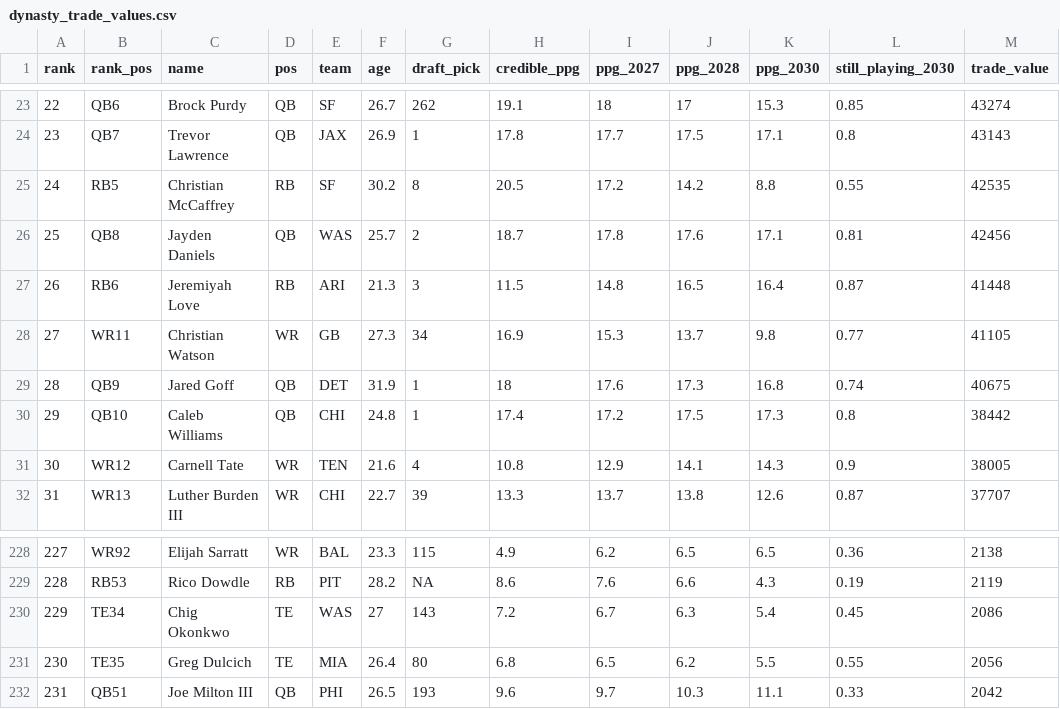
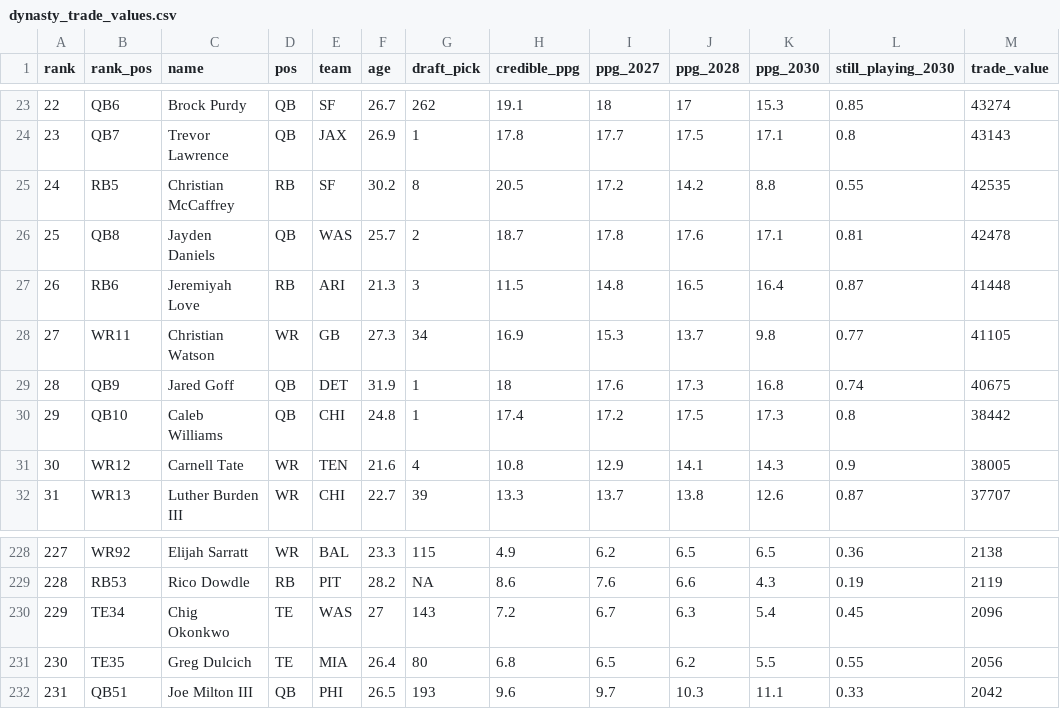
Before and after one commit to KyleMSchyma/prospect-actuary, a CSV file: trade-values/data/dynasty_trade_values.csv, drawn as a sheet; only a part is shown, gaps mark what is left out.

```diff
--- a/trade-values/data/dynasty_trade_values.csv
+++ b/trade-values/data/dynasty_trade_values.csv
@@ -25,3 +25,3 @@
 24,"RB5","Christian McCaffrey","RB","SF",30.2,8,20.5,17.2,14.2,8.8,0.55,42535
-25,"QB8","Jayden Daniels","QB","WAS",25.7,2,18.7,17.8,17.6,17.1,0.81,42456
+25,"QB8","Jayden Daniels","QB","WAS",25.7,2,18.7,17.8,17.6,17.1,0.81,42478
 26,"RB6","Jeremiyah Love","RB","ARI",21.3,3,11.5,14.8,16.5,16.4,0.87,41448
@@ -229,3 +229,3 @@
 228,"RB53","Rico Dowdle","RB","PIT",28.2,NA,8.6,7.6,6.6,4.3,0.19,2119
-229,"TE34","Chig Okonkwo","TE","WAS",27,143,7.2,6.7,6.3,5.4,0.45,2086
+229,"TE34","Chig Okonkwo","TE","WAS",27,143,7.2,6.7,6.3,5.4,0.45,2096
 230,"TE35","Greg Dulcich","TE","MIA",26.4,80,6.8,6.5,6.2,5.5,0.55,2056
```
Also changed, not shown: trade-values/data/redraft_trade_values.csv, 3 other files.
